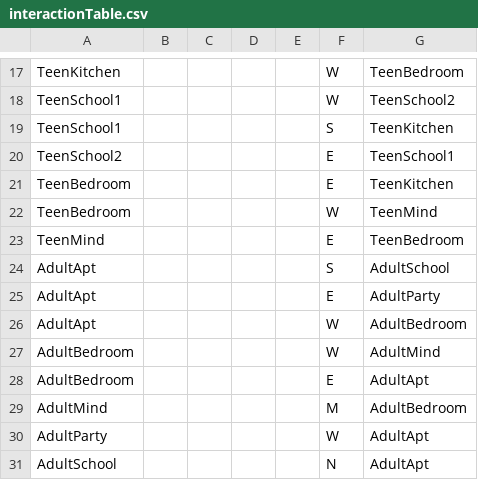
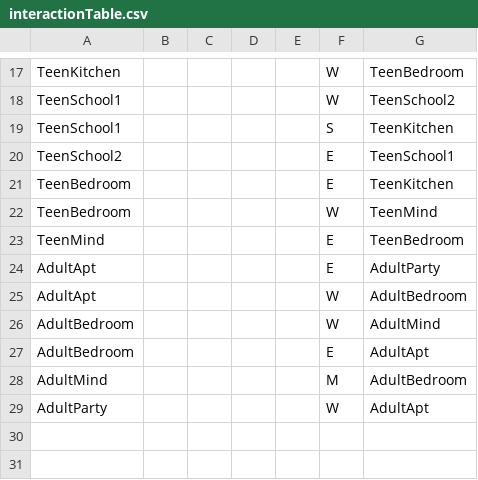
Before and after one commit to tsmurugesh/SocialJusticeGame, a CSV file: data/interactionTable.csv, drawn as a sheet; only a part is shown, gaps mark what is left out; the diff names each change by its address in the sheet, - before the commit and + after, or states it on an @@ line.

```diff
--- a/data/interactionTable.csv
+++ b/data/interactionTable.csv
-row 24: AdultApt |  |  |  |  | S | AdultSchool
-row 31: AdultSchool |  |  |  |  | N | AdultApt
```
Also changed, not shown: data/adventureStates.csv, 1 other file.
